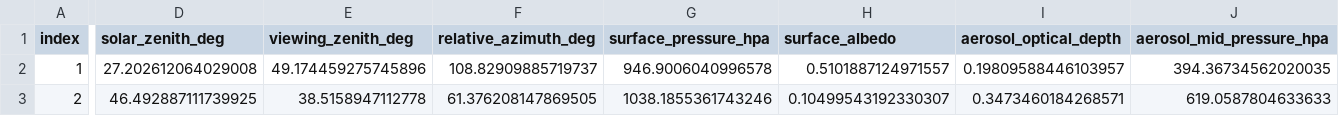
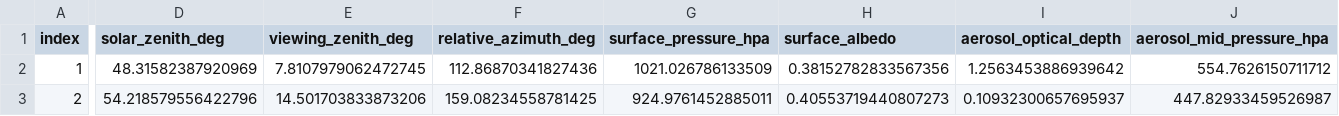
Before and after one commit to bout3fiddy/zdisamar, a CSV file: validation/outputs/optimal_estimation/zdisamar_o2a_sweep_runs.csv, drawn as a sheet; only a part is shown, gaps mark what is left out; the diff covers the shown part only; the diff names each change by its address in the sheet, - before the commit and + after, or states it on an @@ line.

```diff
--- a/validation/outputs/optimal_estimation/zdisamar_o2a_sweep_runs.csv
+++ b/validation/outputs/optimal_estimation/zdisamar_o2a_sweep_runs.csv
-D2 (solar_zenith_deg): 27.202612064029008
+D2 (solar_zenith_deg): 48.31582387920969
-E2 (viewing_zenith_deg): 49.174459275745896
+E2 (viewing_zenith_deg): 7.8107979062472745
-F2 (relative_azimuth_deg): 108.82909885719737
+F2 (relative_azimuth_deg): 112.86870341827436
-G2 (surface_pressure_hpa): 946.9006040996578
+G2 (surface_pressure_hpa): 1021.026786133509
-H2 (surface_albedo): 0.5101887124971557
+H2 (surface_albedo): 0.38152782833567356
-I2 (aerosol_optical_depth): 0.19809588446103957
+I2 (aerosol_optical_depth): 1.2563453886939642
-J2 (aerosol_mid_pressure_hpa): 394.36734562020035
+J2 (aerosol_mid_pressure_hpa): 554.7626150711712
-D3 (solar_zenith_deg): 46.492887111739925
+D3 (solar_zenith_deg): 54.218579556422796
-E3 (viewing_zenith_deg): 38.5158947112778
+E3 (viewing_zenith_deg): 14.501703833873206
-F3 (relative_azimuth_deg): 61.376208147869505
+F3 (relative_azimuth_deg): 159.08234558781425
-G3 (surface_pressure_hpa): 1038.1855361743246
+G3 (surface_pressure_hpa): 924.9761452885011
-H3 (surface_albedo): 0.10499543192330307
+H3 (surface_albedo): 0.40553719440807273
-I3 (aerosol_optical_depth): 0.3473460184268571
+I3 (aerosol_optical_depth): 0.10932300657695937
-J3 (aerosol_mid_pressure_hpa): 619.0587804633633
+J3 (aerosol_mid_pressure_hpa): 447.82933459526987
```
Also changed, not shown: 69 edited cells elsewhere in this file, validation/outputs/optimal_estimation/zdisamar_o2a_fast_mode_sweep_comparison_runs.csv, 44 other files.
